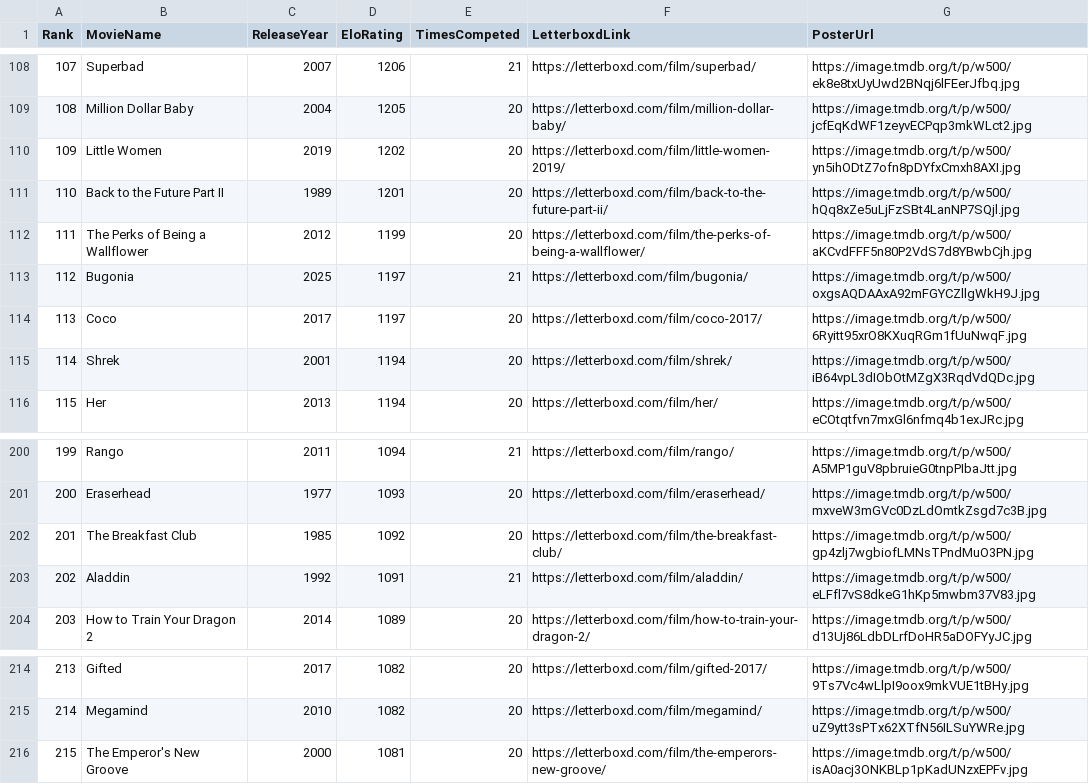
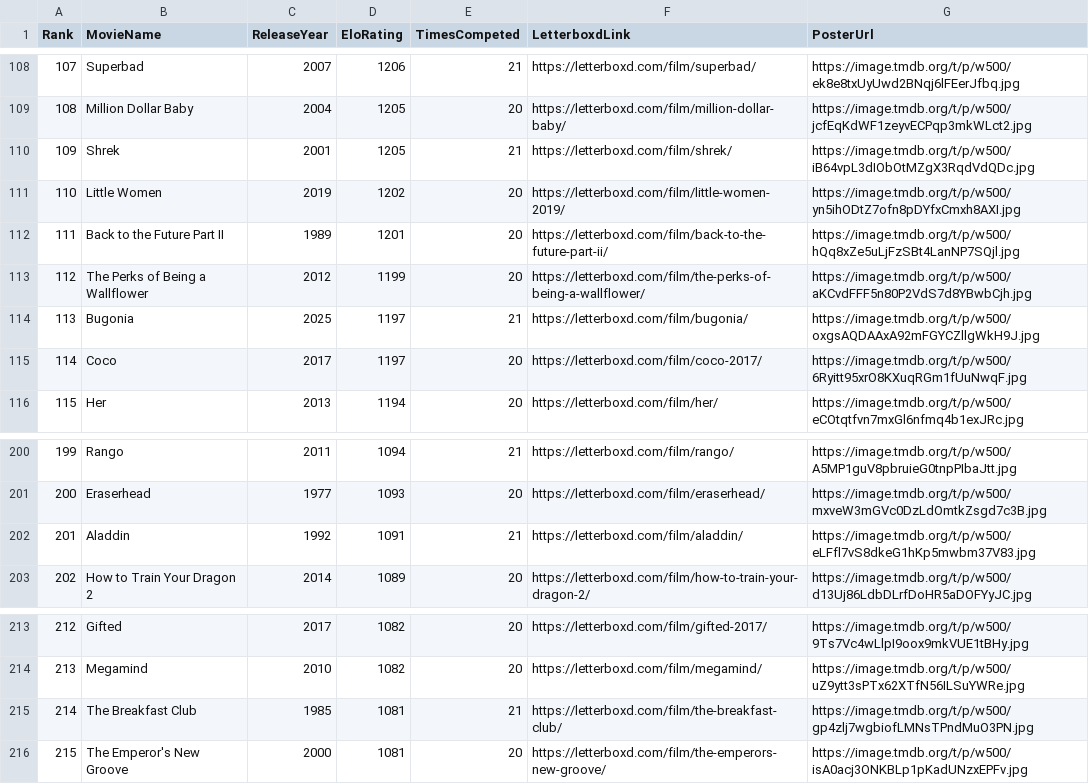
Before and after one commit to TheEverythingologist/MovieRankings, a CSV file: data/database.csv, drawn as a sheet; only a part is shown, gaps mark what is left out; removed rows and columns are numbered as before the commit, all else as after; the diff names each change by its address in the sheet, - before the commit and + after, or states it on an @@ line.

Commit message:
Update rankings: Shrek beat The Breakfast Club

```diff
--- a/data/database.csv
+++ b/data/database.csv
+row 110: 109 | Shrek | 2001 | 1205 | 21 | https://letterboxd.com/film/shrek/ | https://image.tmdb.org/t/p/w500/iB64vpL3dIObOtMZgX3RqdVdQDc.jpg
@@ column A (Rank) renumbered between rows 111 and 214 @@
-row 115: 114 | Shrek | 2001 | 1194 | 20 | https://letterboxd.com/film/shrek/ | https://image.tmdb.org/t/p/w500/iB64vpL3dIObOtMZgX3RqdVdQDc.jpg
-row 202: 201 | The Breakfast Club | 1985 | 1092 | 20 | https://letterboxd.com/film/the-breakfast-club/ | https://image.tmdb.org/t/p/w500/gp4zlj7wgbiofLMNsTPndMuO3PN.jpg
+row 215: 214 | The Breakfast Club | 1985 | 1081 | 21 | https://letterboxd.com/film/the-breakfast-club/ | https://image.tmdb.org/t/p/w500/gp4zlj7wgbiofLMNsTPndMuO3PN.jpg
```
